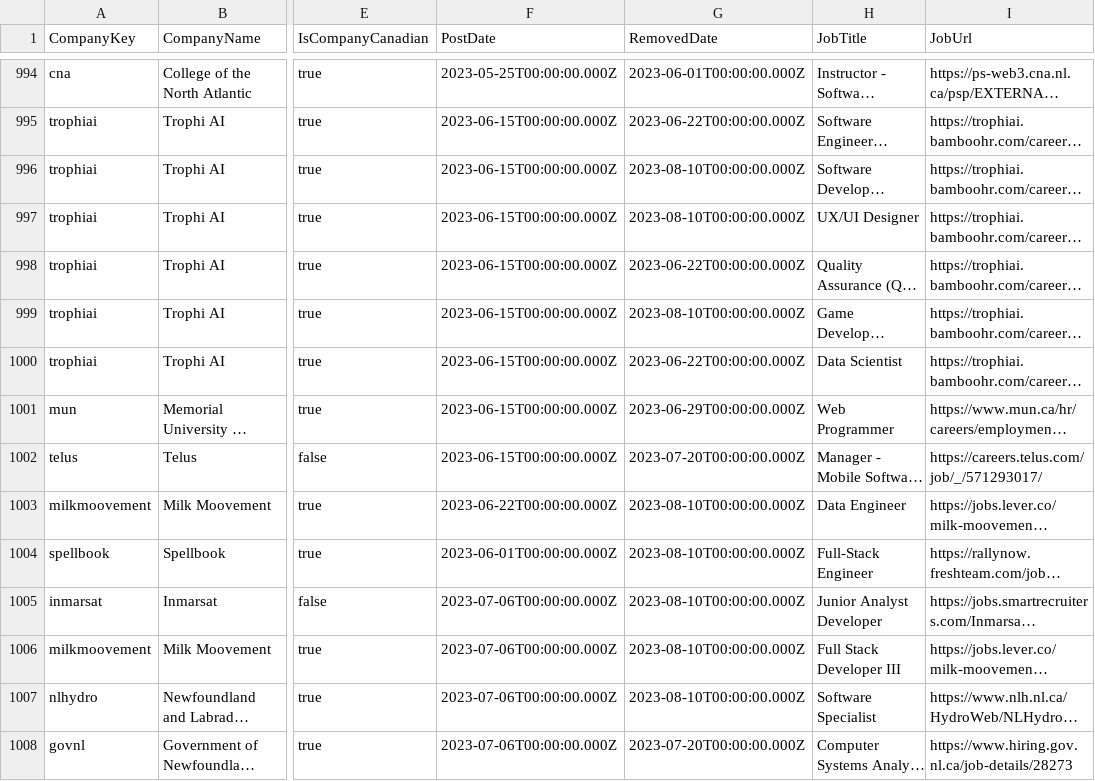
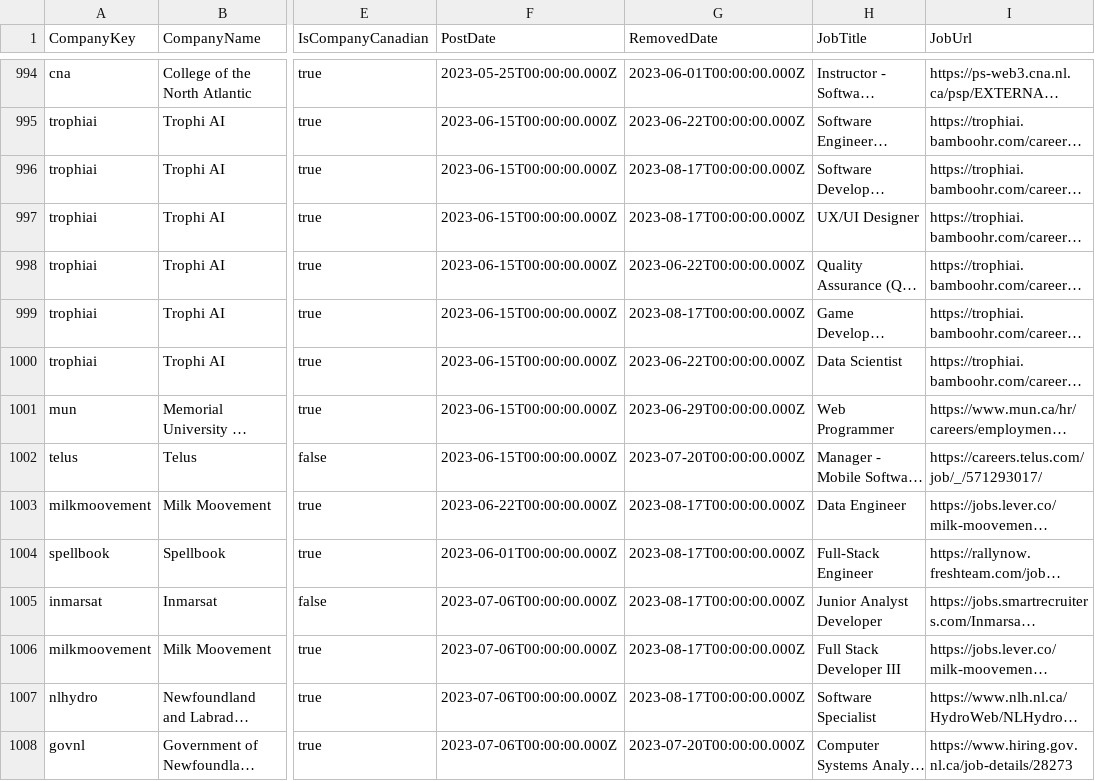
Before and after one commit to CTS-NL/CTS-NL.github.io, a CSV file: _data/job_mostings.csv, drawn as a sheet; only a part is shown, gaps mark what is left out; long unchanged cells end in …; the diff covers the shown part only; the diff names each change by its address in the sheet, - before the commit and + after, or states it on an @@ line.

```diff
--- a/_data/job_mostings.csv
+++ b/_data/job_mostings.csv
-G996:G997 (RemovedDate): 2023-08-10T00:00:00.000Z
+G996:G997 (RemovedDate): 2023-08-17T00:00:00.000Z
-G999 (RemovedDate): 2023-08-10T00:00:00.000Z
+G999 (RemovedDate): 2023-08-17T00:00:00.000Z
-G1003:G1007 (RemovedDate): 2023-08-10T00:00:00.000Z
+G1003:G1007 (RemovedDate): 2023-08-17T00:00:00.000Z
```
Also changed, not shown: 2 added rows and 31 edited cells elsewhere in this file, 3 other files.
